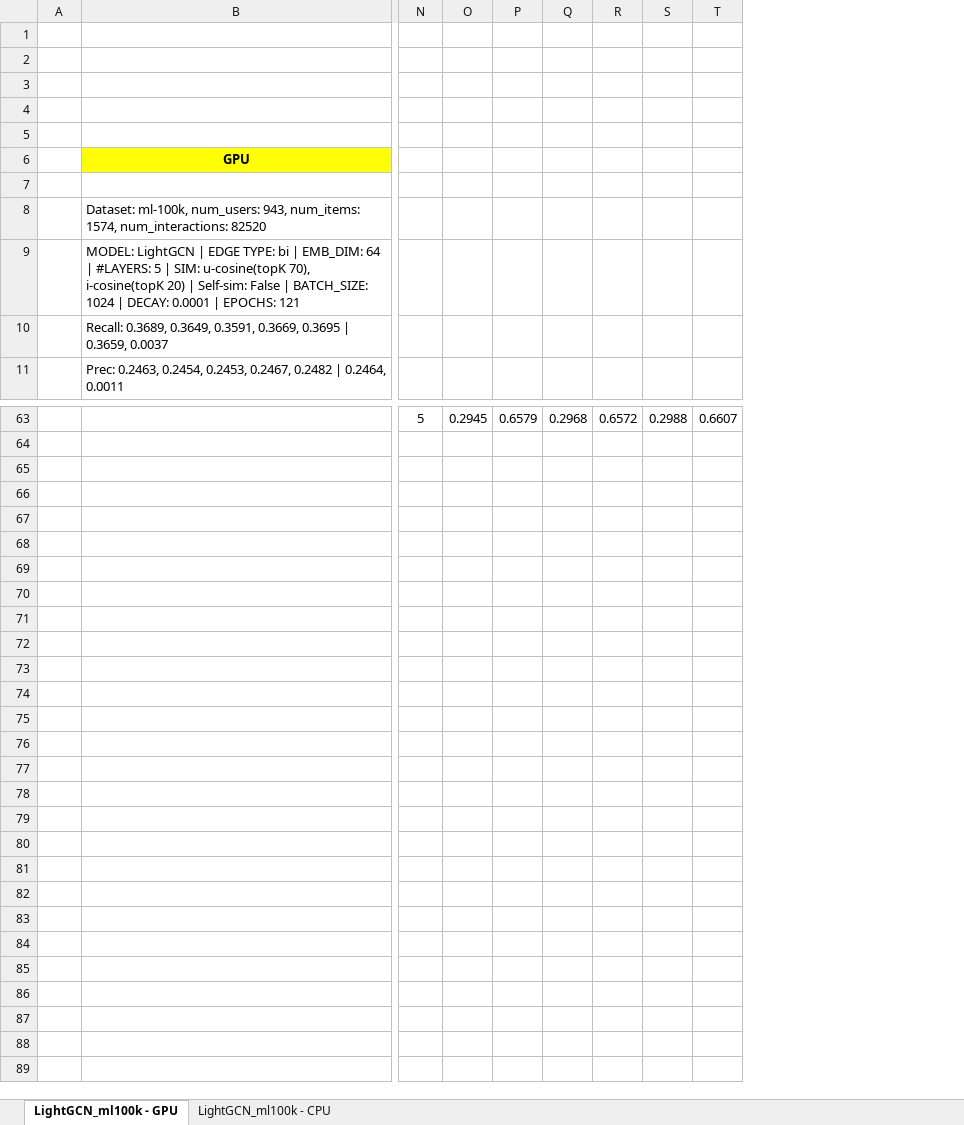
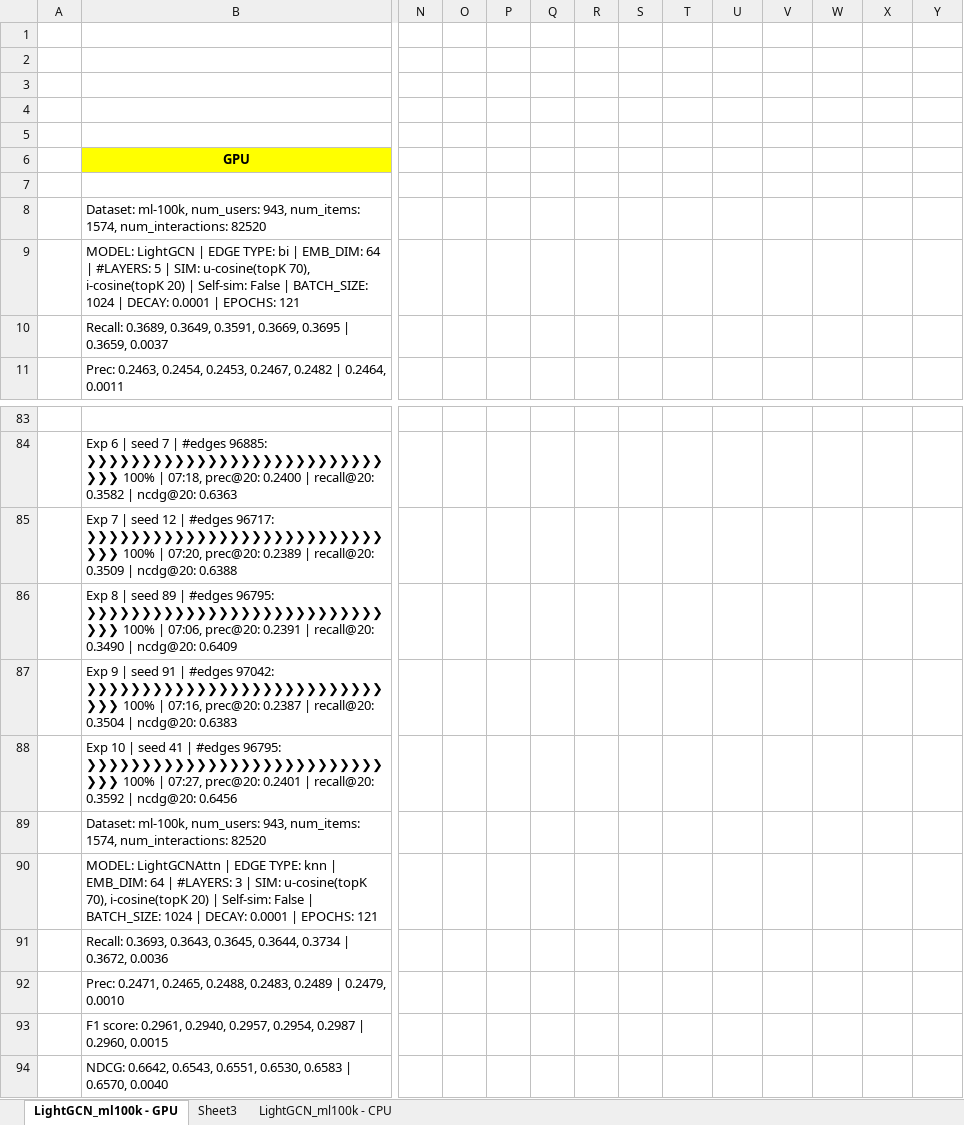
Before and after one commit to tseesurenb/hyperGCN, an Excel workbook: exp/Sim_20240827.xlsx, sheet LightGCN_ml100k - GPU, drawn as a sheet; only a part is shown, gaps mark what is left out; values as stored, in another font and other column widths than the file's, no borders; addresses are those after the commit; rows hold the shown columns only; the diff covers the shown part only; the diff names each change by its address in the sheet, - before the commit and + after, or states it on an @@ line.

```diff
--- a/exp/Sim_20240827.xlsx (sheet LightGCN_ml100k - GPU)
+++ b/exp/Sim_20240827.xlsx (sheet LightGCN_ml100k - GPU)
+sheet tab: Sheet3
+column N, empty
+column O, empty
+column P, empty
+column Q, empty
+column R, empty
-row 83:  |  | 5 | 0.2945 | 0.6579 | 0.2968 | 0.6572 | 0.2988 | 0.6607
+row 83: (empty)
+row 84:  | Exp 6 | seed 7 | #edges 96885: ❯❯❯❯❯❯❯❯❯❯❯❯❯❯❯❯❯❯❯❯❯❯❯❯❯❯❯❯❯❯ 100% | 07:18, prec@20: 0.2400 | recall@20: 0.3582 | ncdg@20: 0.6363
+row 85:  | Exp 7 | seed 12 | #edges 96717: ❯❯❯❯❯❯❯❯❯❯❯❯❯❯❯❯❯❯❯❯❯❯❯❯❯❯❯❯❯❯ 100% | 07:20, prec@20: 0.2389 | recall@20: 0.3509 | ncdg@20: 0.6388
+row 86:  | Exp 8 | seed 89 | #edges 96795: ❯❯❯❯❯❯❯❯❯❯❯❯❯❯❯❯❯❯❯❯❯❯❯❯❯❯❯❯❯❯ 100% | 07:06, prec@20: 0.2391 | recall@20: 0.3490 | ncdg@20: 0.6409
+row 87:  | Exp 9 | seed 91 | #edges 97042: ❯❯❯❯❯❯❯❯❯❯❯❯❯❯❯❯❯❯❯❯❯❯❯❯❯❯❯❯❯❯ 100% | 07:16, prec@20: 0.2387 | recall@20: 0.3504 | ncdg@20: 0.6383
+row 88:  | Exp 10 | seed 41 | #edges 96795: ❯❯❯❯❯❯❯❯❯❯❯❯❯❯❯❯❯❯❯❯❯❯❯❯❯❯❯❯❯❯ 100% | 07:27, prec@20: 0.2401 | recall@20: 0.3592 | ncdg@20: 0.6456
+row 89:  | Dataset: ml-100k, num_users: 943, num_items: 1574, num_interactions: 82520
+row 90:  | MODEL: LightGCNAttn | EDGE TYPE: knn | EMB_DIM: 64 | #LAYERS: 3 | SIM: u-cosine(topK 70), i-cosine(topK 20) | Self-sim: False | BATCH_SIZE: 1024 | DECAY: 0.0001 | EPOCHS: 121
+row 91:  | Recall: 0.3693, 0.3643, 0.3645, 0.3644, 0.3734 | 0.3672, 0.0036
+row 92:  | Prec: 0.2471, 0.2465, 0.2488, 0.2483, 0.2489 | 0.2479, 0.0010
+row 93:  | F1 score: 0.2961, 0.2940, 0.2957, 0.2954, 0.2987 | 0.2960, 0.0015
+row 94:  | NDCG: 0.6642, 0.6543, 0.6551, 0.6530, 0.6583 | 0.6570, 0.0040
```
Also changed, not shown: 26 added rows, 6 removed rows and 1 moved row elsewhere in this sheet, sheet LightGCN_ml100k - CPU, 2 other files.
